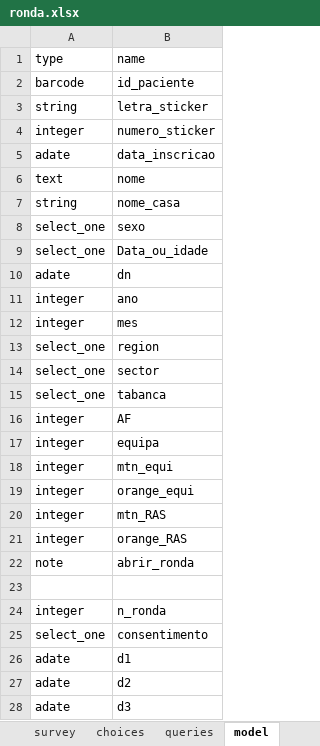
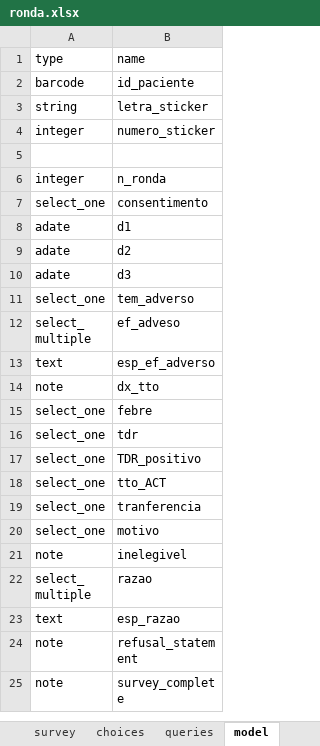
Before and after one commit to dotieono/app-designer, an Excel workbook: app/config/tables/ronda/forms/ronda/ronda.xlsx, sheet model, drawn as a sheet; only a part is shown; the shorter side is filled out with more unchanged rows; values as stored, in another font and other column widths than the file's, no borders; the diff names each change by its address in the sheet, - before the commit and + after, or states it on an @@ line.

```diff
--- a/app/config/tables/ronda/forms/ronda/ronda.xlsx (sheet model)
+++ b/app/config/tables/ronda/forms/ronda/ronda.xlsx (sheet model)
-row 5: adate | data_inscricao
-row 6: text | nome
-row 7: string | nome_casa
-row 8: select_one | sexo
-row 9: select_one | Data_ou_idade
-row 10: adate | dn
-row 11: integer | ano
-row 12: integer | mes
-row 13: select_one | region
-row 14: select_one | sector
-row 15: select_one | tabanca
-row 16: integer | AF
-row 17: integer | equipa
-row 18: integer | mtn_equi
-row 19: integer | orange_equi
-row 20: integer | mtn_RAS
-row 21: integer | orange_RAS
-row 22: note | abrir_ronda
```
Also changed, not shown: sheet settings, app/config/assets/framework/forms/framework/framework.xlsx, app/config/tables/QPS/forms/QPS/QPS.xlsx, 24 other files.
